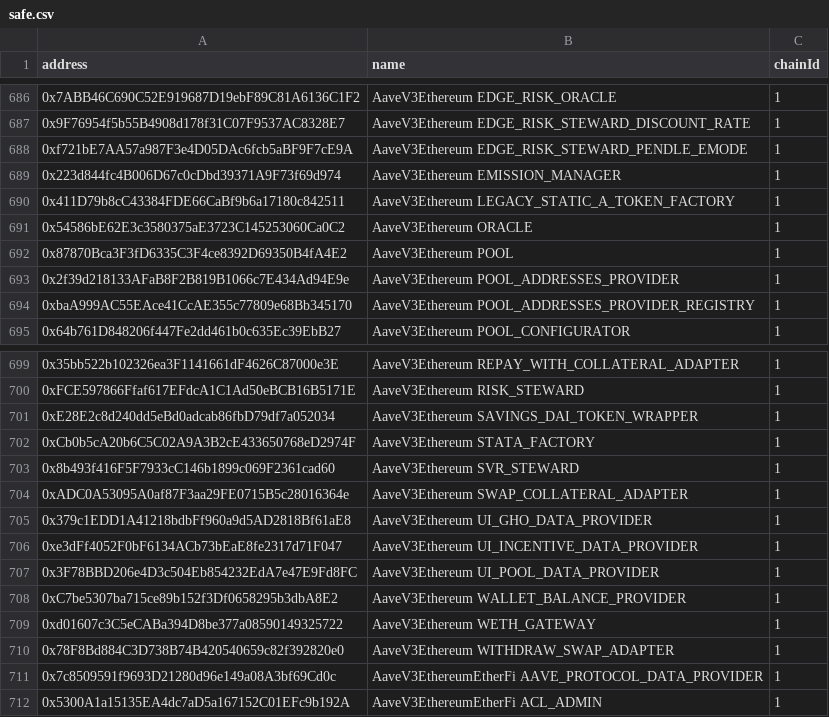
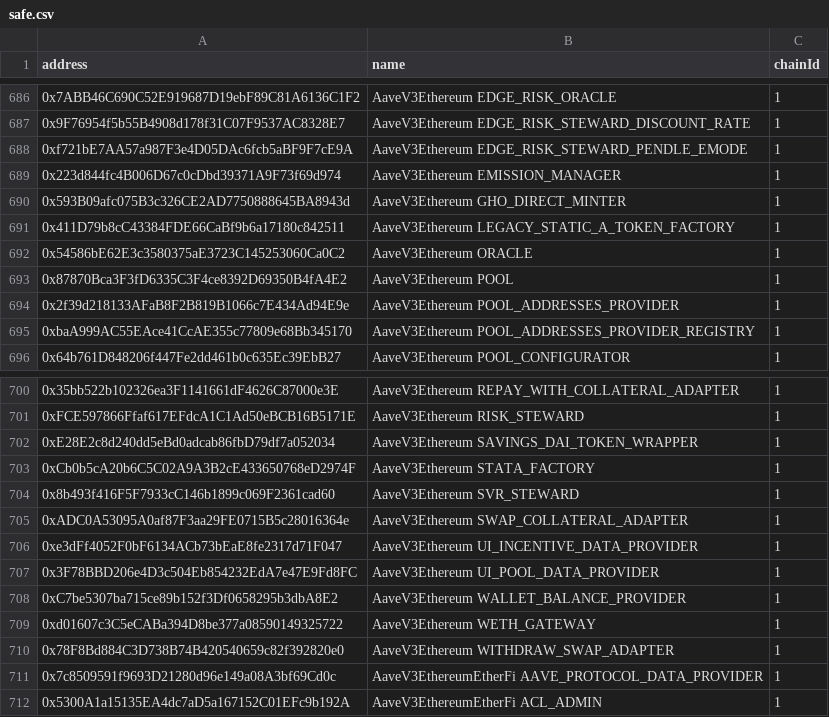
Before and after one commit to bgd-labs/aave-address-book, a CSV file: safe.csv, drawn as a sheet; only a part is shown, gaps mark what is left out.

```diff
--- a/safe.csv
+++ b/safe.csv
@@ -689,2 +689,3 @@ address,name,chainId
 0x223d844fc4B006D67c0cDbd39371A9F73f69d974,AaveV3Ethereum EMISSION_MANAGER,1
+0x593B09afc075B3c326CE2AD7750888645BA8943d,AaveV3Ethereum GHO_DIRECT_MINTER,1
 0x411D79b8cC43384FDE66CaBf9b6a17180c842511,AaveV3Ethereum LEGACY_STATIC_A_TOKEN_FACTORY,1
@@ -704,3 +705,2 @@ address,name,chainId
 0xADC0A53095A0af87F3aa29FE0715B5c28016364e,AaveV3Ethereum SWAP_COLLATERAL_ADAPTER,1
-0x379c1EDD1A41218bdbFf960a9d5AD2818Bf61aE8,AaveV3Ethereum UI_GHO_DATA_PROVIDER,1
 0xe3dFf4052F0bF6134ACb73bEaE8fe2317d71F047,AaveV3Ethereum UI_INCENTIVE_DATA_PROVIDER,1
```
Also changed, not shown: 4 other files.
